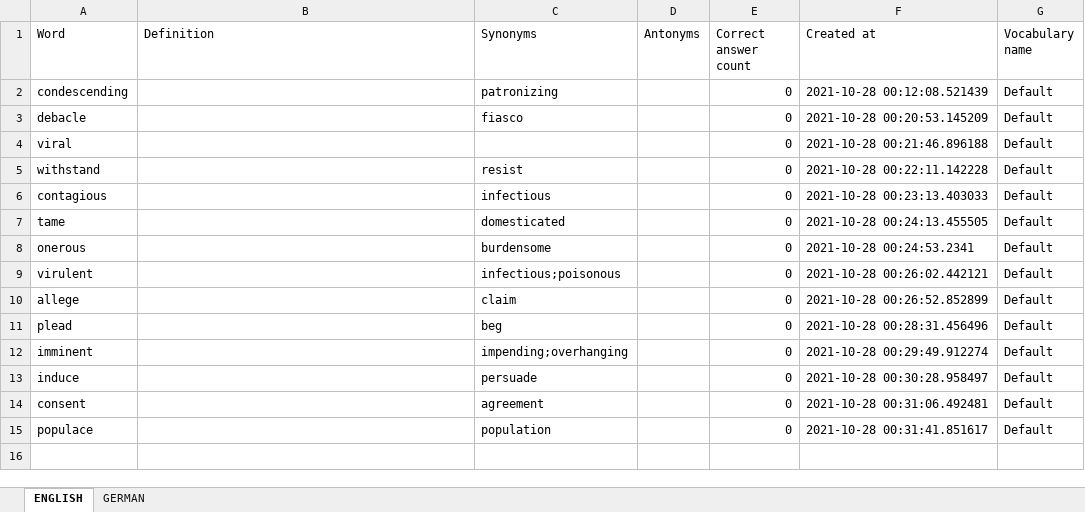
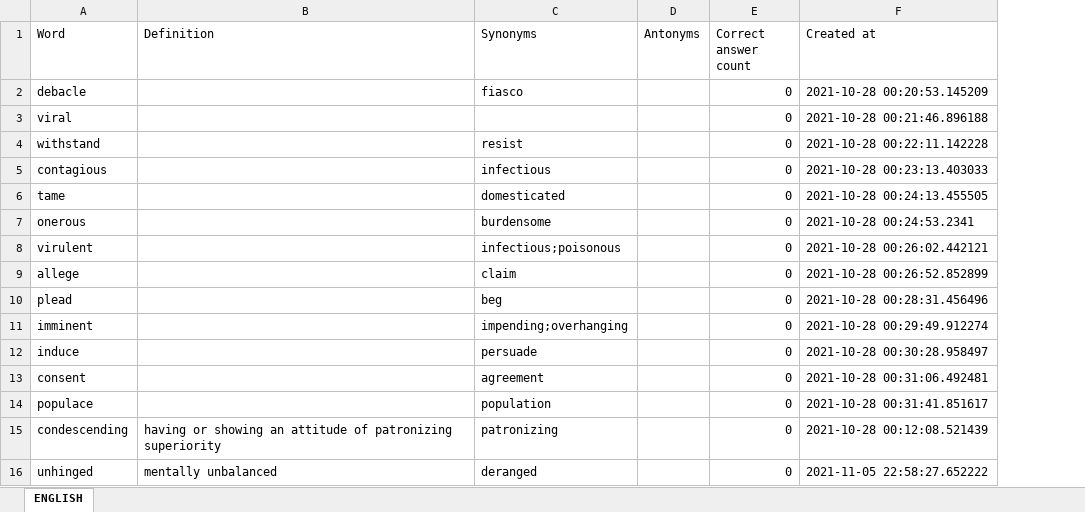
Before and after one commit to ArzamastsevOleksandr/booster-command-line, an Excel workbook: export.xlsx, sheet ENGLISH, drawn as a sheet; values as stored, in another font and other column widths than the file's, no borders; removed rows and columns are numbered as before the commit, all else as after; the diff names each change by its address in the sheet, - before the commit and + after, or states it on an @@ line.

Commit message:
feat: create language if absent during vocabulary import

```diff
--- a/export.xlsx (sheet ENGLISH)
+++ b/export.xlsx (sheet ENGLISH)
-sheet tab: GERMAN
-column G (Vocabulary name), rows 3-15: all Default
-row 2: condescending |  | patronizing |  | 0 | 2021-10-28 00:12:08.521439 | Default
+row 15: condescending | having or showing an attitude of patronizing superiority | patronizing |  | 0 | 2021-10-28 00:12:08.521439
+row 16: unhinged | mentally unbalanced | deranged |  | 0 | 2021-11-05 22:58:27.652222
```
Also changed, not shown: 6 other files.
